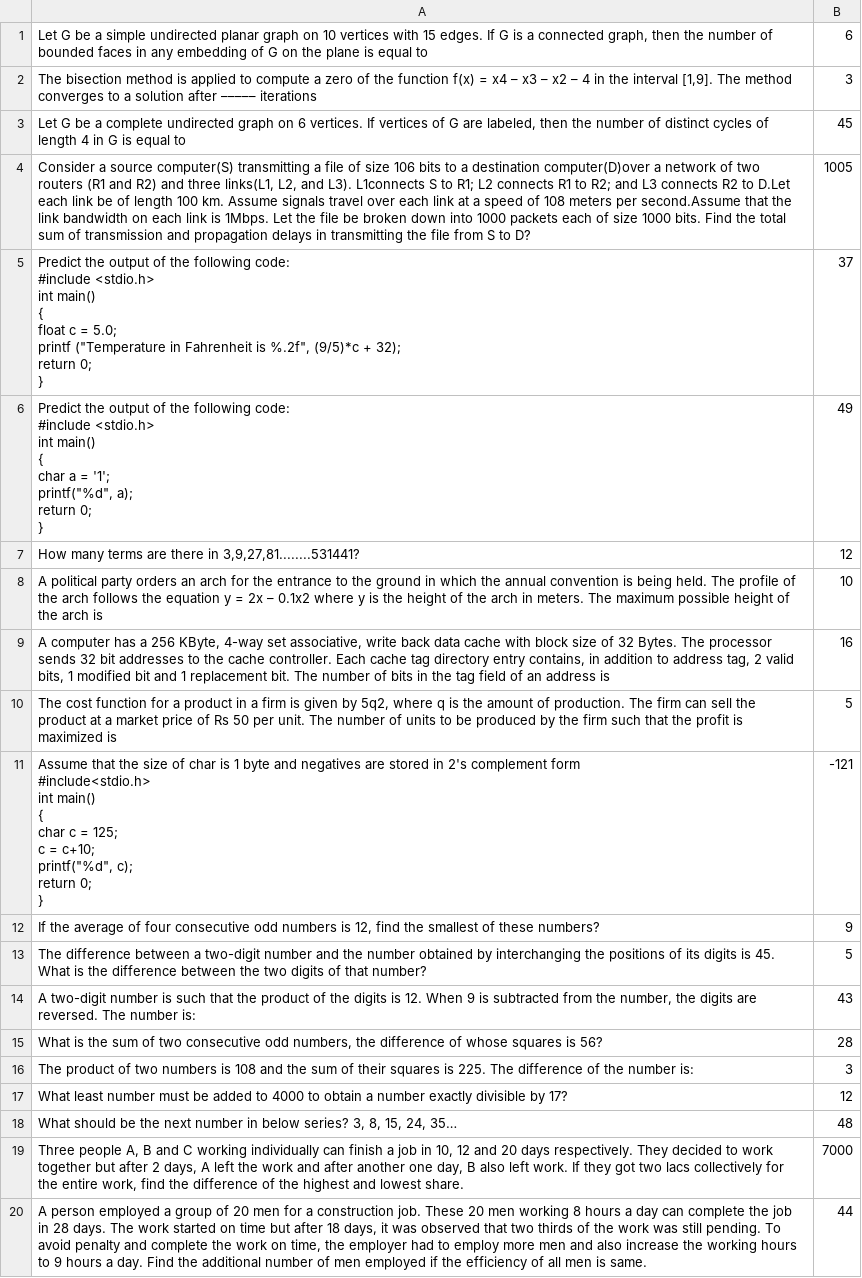
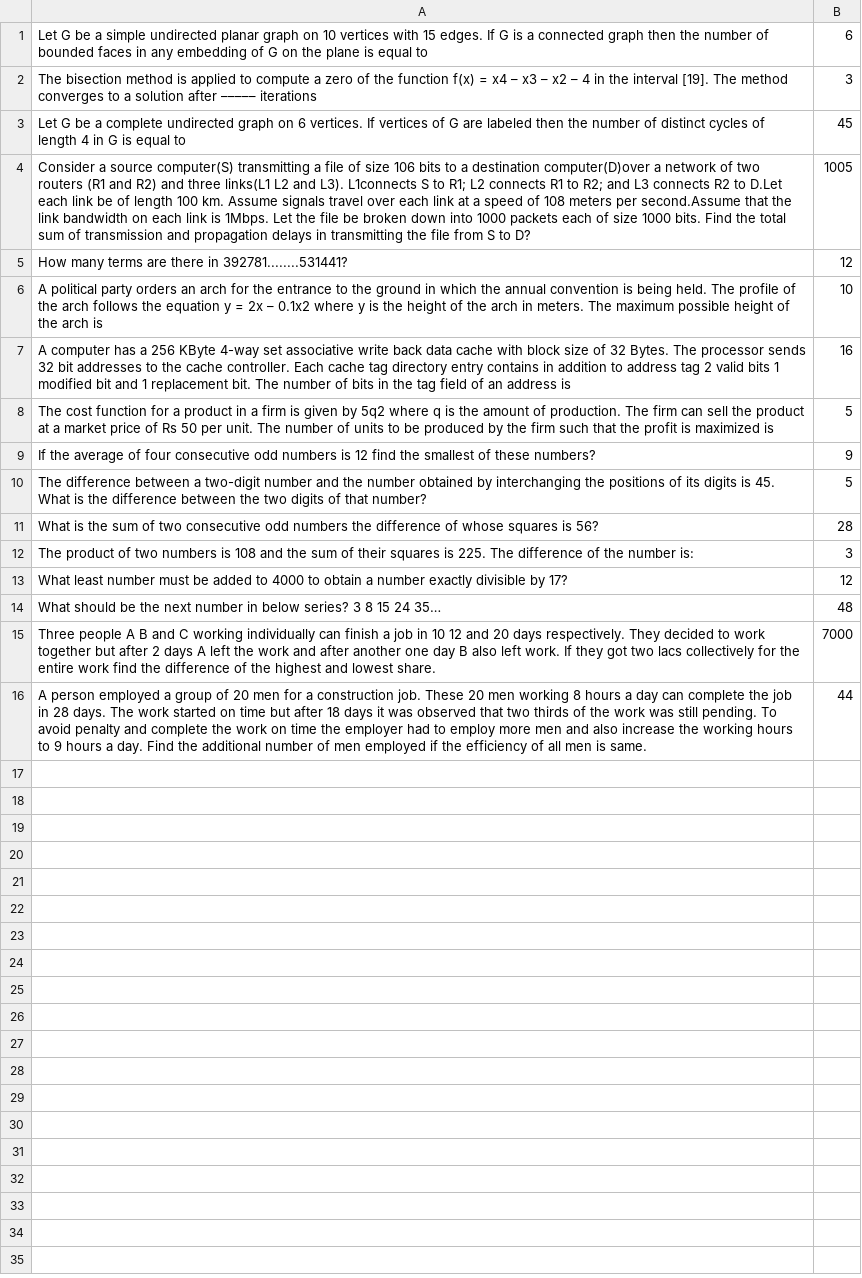
Before and after one commit to zerefwayne/offline-quiz-software, a CSV file: src/data/toughQuestions.csv, drawn as a sheet; removed rows and columns are numbered as before the commit, all else as after; ↵ is a line break in a cell; the diff names each change by its address in the sheet, - before the commit and + after, or states it on an @@ line.

```diff
--- a/src/data/toughQuestions.csv
+++ b/src/data/toughQuestions.csv
-A1: …a connected graph, then the…
+A1: …a connected graph then the…
-A2: …the interval [1,9]. The method…
+A2: …the interval [19]. The method…
-A3: …G are labeled, then the…
+A3: …G are labeled then the…
-A4: …and three links(L1, L2, and L3).…
+A4: …and three links(L1 L2 and L3).…
-row 5: Predict the output of the following code: ↵ #include <stdio.h> ↵ int main() ↵ { ↵ float c = 5.0; ↵ printf ("Temperature in Fahrenheit is %.2f", (9/5)*c + 32); ↵ return 0; ↵ } | 37
-row 6: Predict the output of the following code: ↵ #include <stdio.h> ↵ int main() ↵ { ↵ char a = '1'; ↵ printf("%d", a); ↵ return 0; ↵ } | 49
-A5: …there in 3,9,27,81........531441?
+A5: …there in 392781........531441?
-A7: …a 256 KByte, 4-way set associative, write back data cache with block size of 32 Bytes. The processor sends 32 bit addresses to the cache controller. Each cache tag directory entry contains, in addition to address tag, 2 valid bits, 1 modified…
+A7: …a 256 KByte 4-way set associative write back data cache with block size of 32 Bytes. The processor sends 32 bit addresses to the cache controller. Each cache tag directory entry contains in addition to address tag 2 valid bits 1 modified…
-A8: …given by 5q2, where q…
+A8: …given by 5q2 where q…
-row 11: Assume that the size of char is 1 byte and negatives are stored in 2's complement form ↵ #include<stdio.h> ↵ int main() ↵ { ↵ char c = 125; ↵ c = c+10; ↵ printf("%d", c); ↵ return 0; ↵ } | -121
-A9: …numbers is 12, find the…
+A9: …numbers is 12 find the…
-row 14: A two-digit number is such that the product of the digits is 12. When 9 is subtracted from the number, the digits are reversed. The number is: | 43
-A11: …consecutive odd numbers, the difference…
+A11: …consecutive odd numbers the difference…
-A14: …below series? 3, 8, 15, 24, 35…
+A14: …below series? 3 8 15 24 35…
-A15: Three people A, B and C working individually can finish a job in 10, 12 and 20 days respectively. They decided to work together but after 2 days, A left the work and after another one day, B also left work. If they got two lacs collectively for the entire work, find the…
+A15: Three people A B and C working individually can finish a job in 10 12 and 20 days respectively. They decided to work together but after 2 days A left the work and after another one day B also left work. If they got two lacs collectively for the entire work find the…
-A16: …after 18 days, it was observed that two thirds of the work was still pending. To avoid penalty and complete the work on time, the employer…
+A16: …after 18 days it was observed that two thirds of the work was still pending. To avoid penalty and complete the work on time the employer…
```
Also changed, not shown: build/classes/data/complexQuestions.csv, build/classes/data/goodQuestions.csv, 45 other files.
